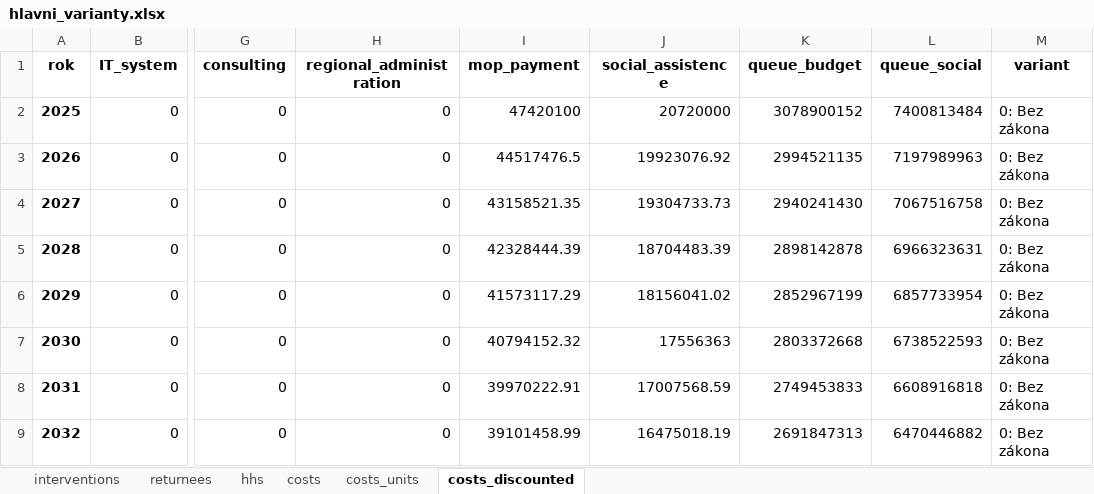
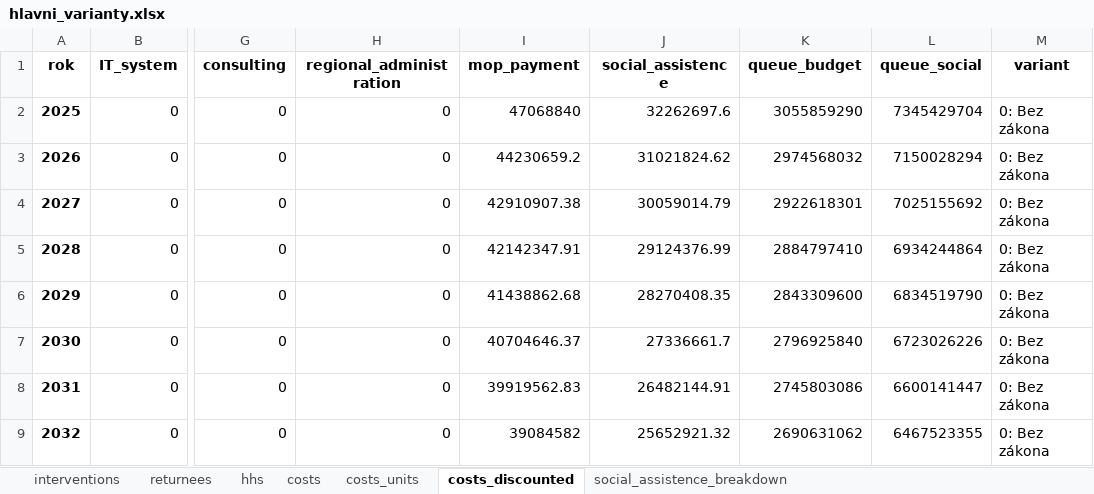
Before and after one commit to vitekzkytek/SocialHousingModel, an Excel workbook: hlavni_varianty.xlsx, sheet costs_discounted, drawn as a sheet; only a part is shown, gaps mark what is left out; values as stored, in another font and other column widths than the file's, no borders; the diff covers the shown part only; the diff names each change by its address in the sheet, - before the commit and + after, or states it on an @@ line.

```diff
--- a/hlavni_varianty.xlsx (sheet costs_discounted)
+++ b/hlavni_varianty.xlsx (sheet costs_discounted)
+sheet tab: social_assistence_breakdown
-I2 (mop_payment): 47420100
+I2 (mop_payment): 47068840
-J2 (social_assistence): 20720000
+J2 (social_assistence): 32262697.6
-K2 (queue_budget): 3078900152
+K2 (queue_budget): 3055859290
-L2 (queue_social): 7400813484
+L2 (queue_social): 7345429704
-I3 (mop_payment): 44517476.5
+I3 (mop_payment): 44230659.2
-J3 (social_assistence): 19923076.92
+J3 (social_assistence): 31021824.62
-K3 (queue_budget): 2994521135
+K3 (queue_budget): 2974568032
-L3 (queue_social): 7197989963
+L3 (queue_social): 7150028294
-I4 (mop_payment): 43158521.35
+I4 (mop_payment): 42910907.38
-J4 (social_assistence): 19304733.73
+J4 (social_assistence): 30059014.79
-K4 (queue_budget): 2940241430
+K4 (queue_budget): 2922618301
-L4 (queue_social): 7067516758
+L4 (queue_social): 7025155692
-I5 (mop_payment): 42328444.39
+I5 (mop_payment): 42142347.91
-J5 (social_assistence): 18704483.39
+J5 (social_assistence): 29124376.99
-K5 (queue_budget): 2898142878
+K5 (queue_budget): 2884797410
-L5 (queue_social): 6966323631
+L5 (queue_social): 6934244864
-I6 (mop_payment): 41573117.29
+I6 (mop_payment): 41438862.68
-J6 (social_assistence): 18156041.02
+J6 (social_assistence): 28270408.35
-K6 (queue_budget): 2852967199
+K6 (queue_budget): 2843309600
-L6 (queue_social): 6857733954
+L6 (queue_social): 6834519790
-I7 (mop_payment): 40794152.32
+I7 (mop_payment): 40704646.37
-J7 (social_assistence): 17556363
+J7 (social_assistence): 27336661.7
-K7 (queue_budget): 2803372668
+K7 (queue_budget): 2796925840
-L7 (queue_social): 6738522593
+L7 (queue_social): 6723026226
-I8 (mop_payment): 39970222.91
+I8 (mop_payment): 39919562.83
-J8 (social_assistence): 17007568.59
+J8 (social_assistence): 26482144.91
-K8 (queue_budget): 2749453833
+K8 (queue_budget): 2745803086
-L8 (queue_social): 6608916818
+L8 (queue_social): 6600141447
-I9 (mop_payment): 39101458.99
+I9 (mop_payment): 39084582
-J9 (social_assistence): 16475018.19
+J9 (social_assistence): 25652921.32
-K9 (queue_budget): 2691847313
+K9 (queue_budget): 2690631062
-L9 (queue_social): 6470446882
+L9 (queue_social): 6467523355
```
Also changed, not shown: 2 added rows, 2 removed rows and 476 edited cells elsewhere in this sheet, sheet hhs, sheet costs, sheet interventions, sheet returnees, sheet costs_units, 4 other files.
